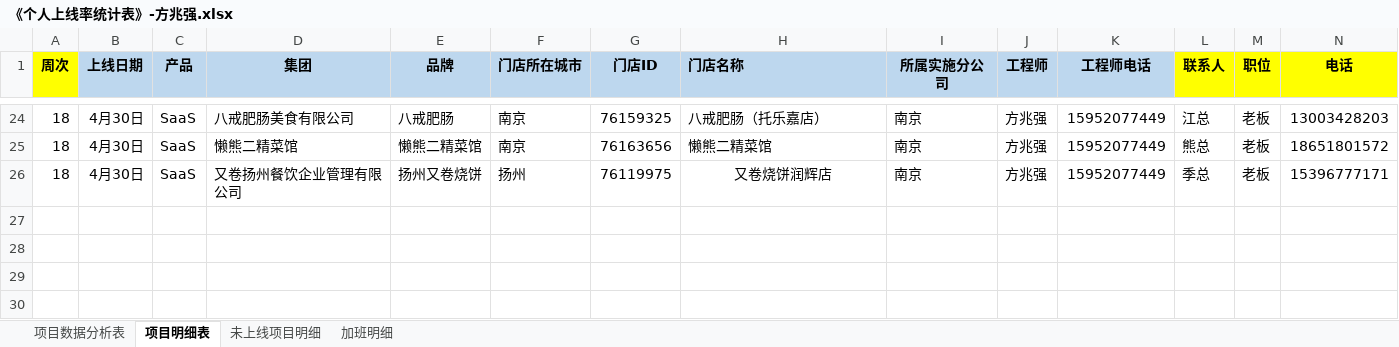
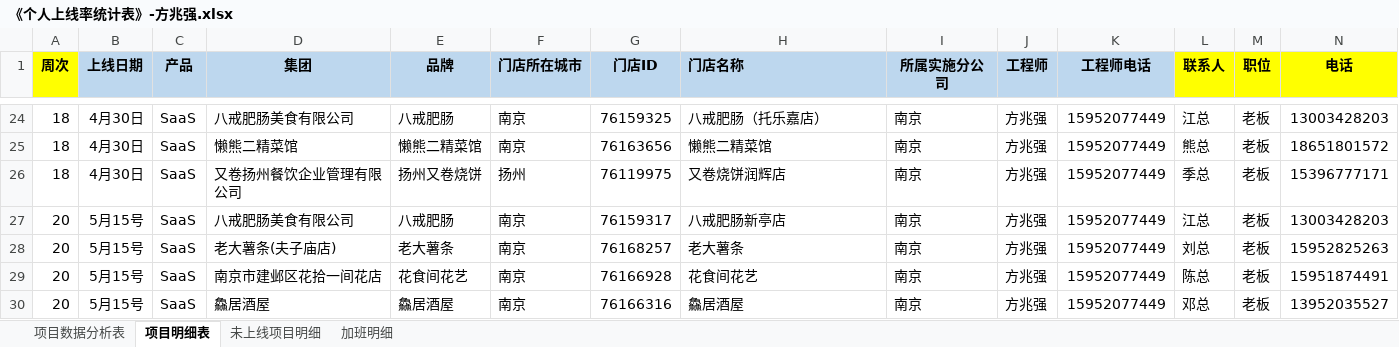
Before and after one commit to zhanglei601396810/NanJing, an Excel workbook: 周数据/《个人上线率统计表》-方兆强.xlsx, sheet 项目明细表, drawn as a sheet; only a part is shown, gaps mark what is left out; values as stored, in another font and other column widths than the file's, no borders; rows hold the shown columns only; the diff names each change by its address in the sheet, - before the commit and + after, or states it on an @@ line.

```diff
--- a/周数据/《个人上线率统计表》-方兆强.xlsx (sheet 项目明细表)
+++ b/周数据/《个人上线率统计表》-方兆强.xlsx (sheet 项目明细表)
-H26 alignment: center
+H26 alignment: left
+row 27: 20 | 5月15号 | SaaS | 八戒肥肠美食有限公司 | 八戒肥肠 | 南京 | 76159317 | 八戒肥肠新亭店 | 南京 | 方兆强 | 15952077449 | 江总 | 老板 | 13003428203
+row 28: 20 | 5月15号 | SaaS | 老大薯条(夫子庙店) | 老大薯条 | 南京 | 76168257 | 老大薯条 | 南京 | 方兆强 | 15952077449 | 刘总 | 老板 | 15952825263
+row 29: 20 | 5月15号 | SaaS | 南京市建邺区花拾一间花店 | 花食间花艺 | 南京 | 76166928 | 花食间花艺 | 南京 | 方兆强 | 15952077449 | 陈总 | 老板 | 15951874491
+row 30: 20 | 5月15号 | SaaS | 鱻居酒屋 | 鱻居酒屋 | 南京 | 76166316 | 鱻居酒屋 | 南京 | 方兆强 | 15952077449 | 邓总 | 老板 | 13952035527
```
Also changed, not shown: sheet 项目数据分析表, sheet 未上线项目明细, sheet 加班明细, formulas that keep their value, 周数据/《个人上线率统计表》-周腾飞.xlsx, 周数据/《个人上线率统计表》-翁晨.xlsx, 2 other files.
